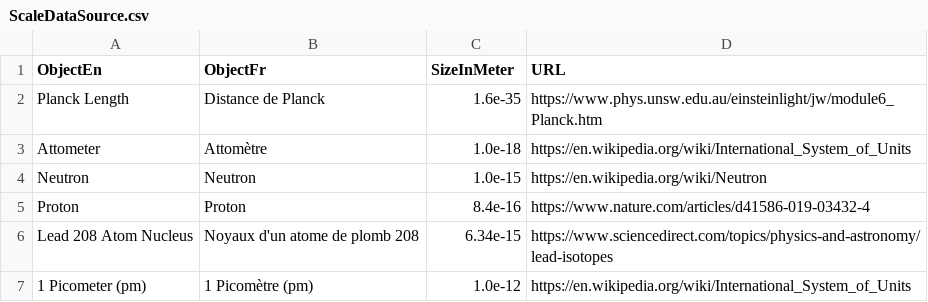
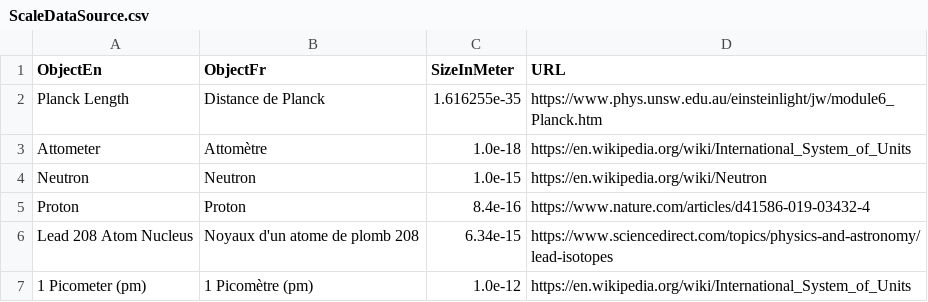
Before and after one commit to gbruneau/Scale, a CSV file: rawdata/ScaleDataSource.csv, drawn as a sheet; only a part is shown.

```diff
--- a/rawdata/ScaleDataSource.csv
+++ b/rawdata/ScaleDataSource.csv
@@ -1,3 +1,3 @@
 ObjectEn,ObjectFr,SizeInMeter,URL
-Planck Length,Distance de Planck,1.6e-35,https://www.phys.unsw.edu.au/einsteinlight/jw/module6_Planck.htm
+Planck Length,Distance de Planck,1.616255e-35,https://www.phys.unsw.edu.au/einsteinlight/jw/module6_Planck.htm
 Attometer,Attomètre,1.0e-18,https://en.wikipedia.org/wiki/International_System_of_Units
```
Also changed, not shown: 2 other files.
